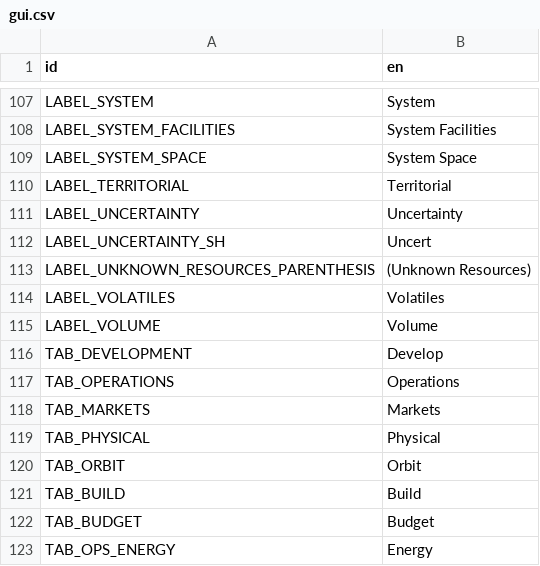
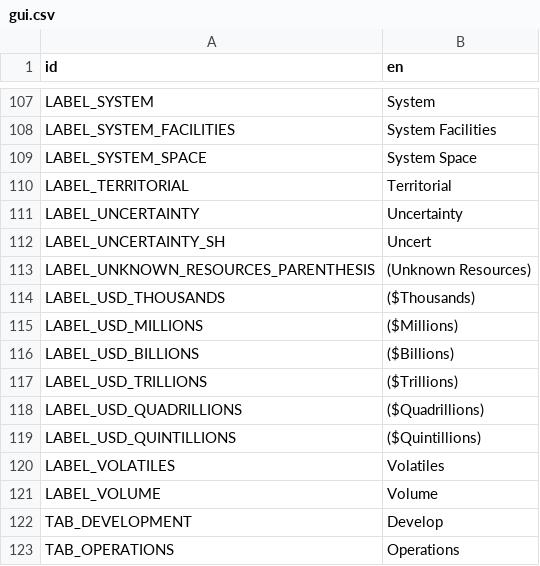
Before and after one commit to t2civ/astropolis_public, a CSV file: text/gui.csv, drawn as a sheet; only a part is shown, gaps mark what is left out; the shorter side is filled out with more unchanged rows; the diff names each change by its address in the sheet, - before the commit and + after, or states it on an @@ line.

```diff
--- a/text/gui.csv
+++ b/text/gui.csv
+row 114: LABEL_USD_THOUSANDS | ($Thousands)
+row 115: LABEL_USD_MILLIONS | ($Millions)
+row 116: LABEL_USD_BILLIONS | ($Billions)
+row 117: LABEL_USD_TRILLIONS | ($Trillions)
+row 118: LABEL_USD_QUADRILLIONS | ($Quadrillions)
+row 119: LABEL_USD_QUINTILLIONS | ($Quintillions)
```
Also changed, not shown: 3 other files.
